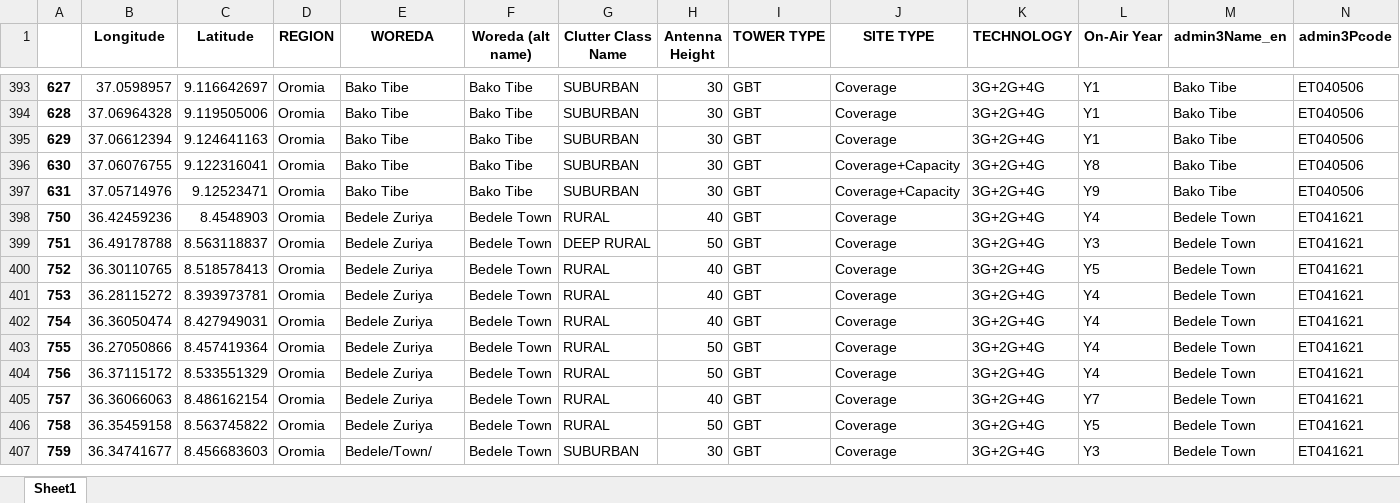
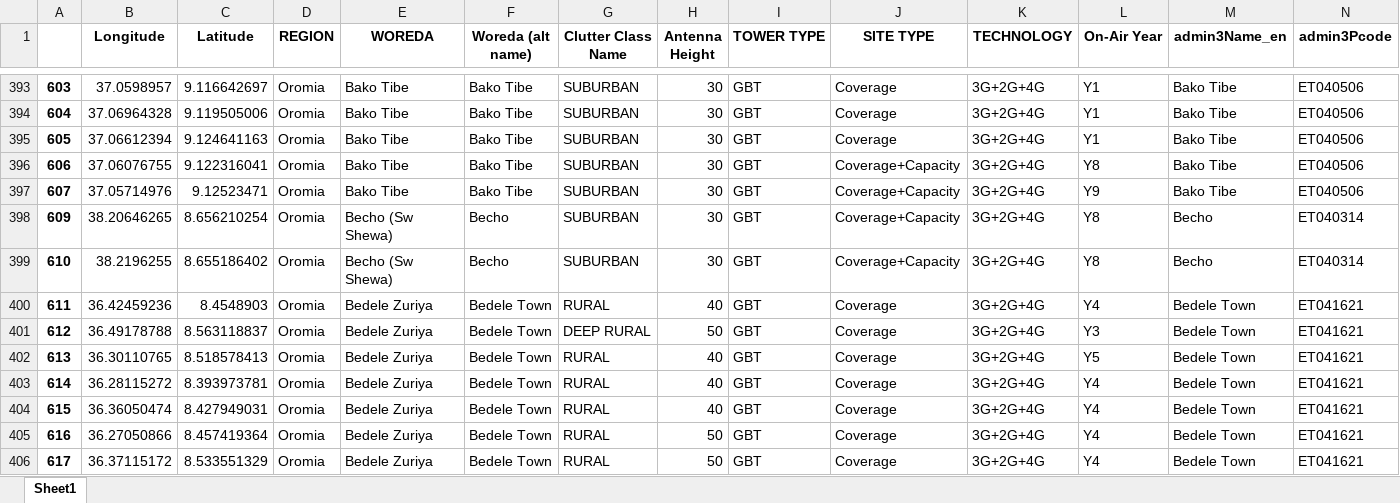
Before and after one commit to johnmeye/Ethiopia, an Excel workbook: output2.xlsx, sheet Sheet1, drawn as a sheet; only a part is shown, gaps mark what is left out; the shorter side is filled out with more unchanged rows; values as stored, in another font and other column widths than the file's, no borders; the diff covers the shown part only; the diff names each change by its address in the sheet, - before the commit and + after, or states it on an @@ line.

```diff
--- a/output2.xlsx (sheet Sheet1)
+++ b/output2.xlsx (sheet Sheet1)
@@ column A renumbered from row 378 down @@
+row 398: 609 | 38.20646265 | 8.656210254 | Oromia | Becho (Sw Shewa) | Becho | SUBURBAN | 30 | GBT | Coverage+Capacity | 3G+2G+4G | Y8 | Becho | ET040314
+row 399: 610 | 38.2196255 | 8.655186402 | Oromia | Becho (Sw Shewa) | Becho | SUBURBAN | 30 | GBT | Coverage+Capacity | 3G+2G+4G | Y8 | Becho | ET040314
```
Also changed, not shown: 35 added rows elsewhere in this sheet, ethiopia-population-data-_-admin-level-0-3.xlsx, matched_names.xlsx, 2 other files.
